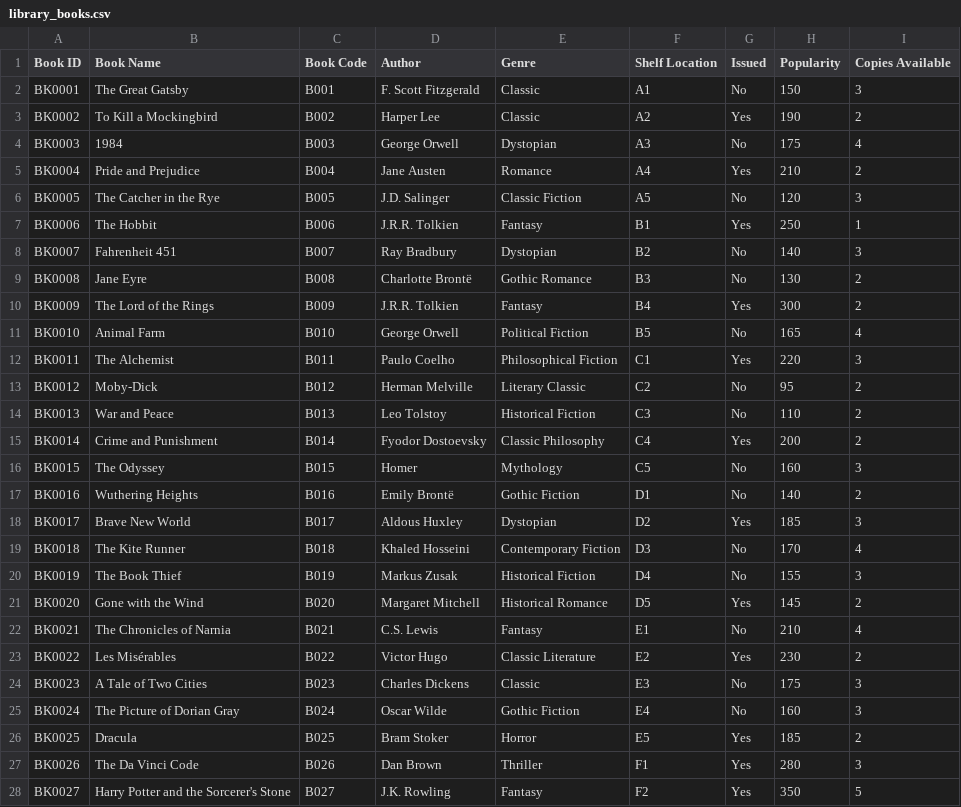
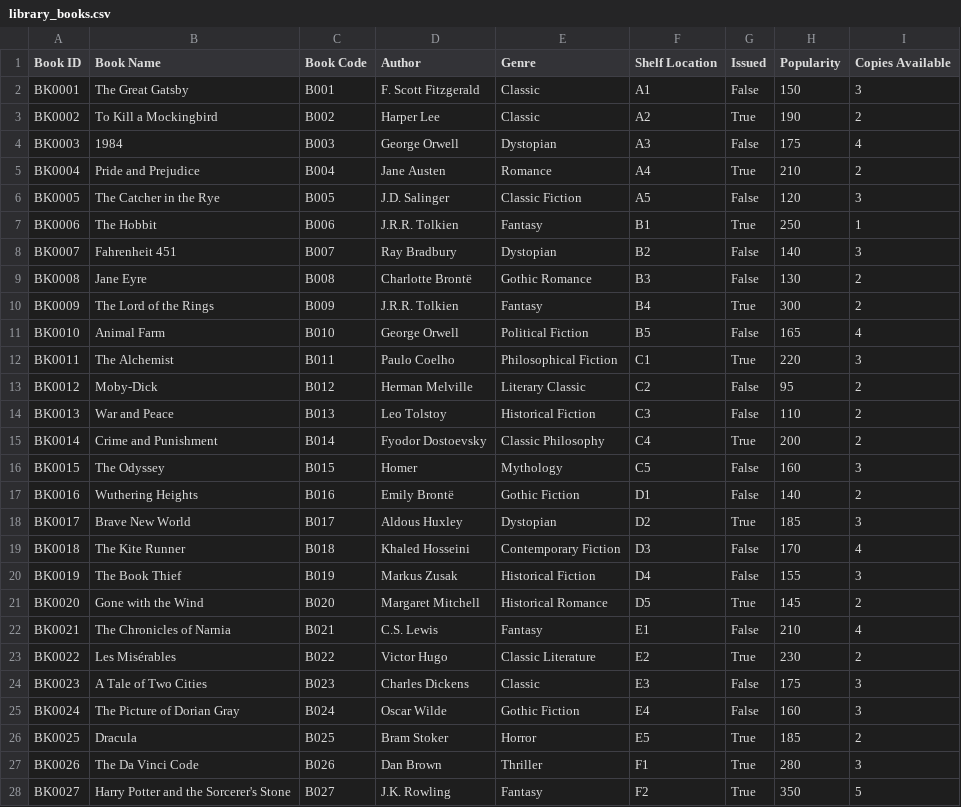
Before and after one commit to hannahjan06/Python-project-sem1, a CSV file: library_books.csv, drawn as a sheet; only a part is shown; the diff covers the shown part only.

Commit message:
refactor: adding donation entry csv

```diff
--- a/library_books.csv
+++ b/library_books.csv
@@ -1,28 +1,28 @@
 Book ID,Book Name,Book Code,Author,Genre,Shelf Location,Issued,Popularity,Copies Available
-BK0001,The Great Gatsby,B001,F. Scott Fitzgerald,Classic,A1,No,150,3
-BK0002,To Kill a Mockingbird,B002,Harper Lee,Classic,A2,Yes,190,2
-BK0003,1984,B003,George Orwell,Dystopian,A3,No,175,4
-BK0004,Pride and Prejudice,B004,Jane Austen,Romance,A4,Yes,210,2
-BK0005,The Catcher in the Rye,B005,J.D. Salinger,Classic Fiction,A5,No,120,3
-BK0006,The Hobbit,B006,J.R.R. Tolkien,Fantasy,B1,Yes,250,1
-BK0007,Fahrenheit 451,B007,Ray Bradbury,Dystopian,B2,No,140,3
-BK0008,Jane Eyre,B008,Charlotte Brontë,Gothic Romance,B3,No,130,2
-BK0009,The Lord of the Rings,B009,J.R.R. Tolkien,Fantasy,B4,Yes,300,2
-BK0010,Animal Farm,B010,George Orwell,Political Fiction,B5,No,165,4
-BK0011,The Alchemist,B011,Paulo Coelho,Philosophical Fiction,C1,Yes,220,3
-BK0012,Moby-Dick,B012,Herman Melville,Literary Classic,C2,No,95,2
-BK0013,War and Peace,B013,Leo Tolstoy,Historical Fiction,C3,No,110,2
-BK0014,Crime and Punishment,B014,Fyodor Dostoevsky,Classic Philosophy,C4,Yes,200,2
-BK0015,The Odyssey,B015,Homer,Mythology,C5,No,160,3
-BK0016,Wuthering Heights,B016,Emily Brontë,Gothic Fiction,D1,No,140,2
-BK0017,Brave New World,B017,Aldous Huxley,Dystopian,D2,Yes,185,3
-BK0018,The Kite Runner,B018,Khaled Hosseini,Contemporary Fiction,D3,No,170,4
-BK0019,The Book Thief,B019,Markus Zusak,Historical Fiction,D4,No,155,3
-BK0020,Gone with the Wind,B020,Margaret Mitchell,Historical Romance,D5,Yes,145,2
-BK0021,The Chronicles of Narnia,B021,C.S. Lewis,Fantasy,E1,No,210,4
-BK0022,Les Misérables,B022,Victor Hugo,Classic Literature,E2,Yes,230,2
-BK0023,A Tale of Two Cities,B023,Charles Dickens,Classic,E3,No,175,3
-BK0024,The Picture of Dorian Gray,B024,Oscar Wilde,Gothic Fiction,E4,No,160,3
-BK0025,Dracula,B025,Bram Stoker,Horror,E5,Yes,185,2
-BK0026,The Da Vinci Code,B026,Dan Brown,Thriller,F1,Yes,280,3
-BK0027,Harry Potter and the Sorcerer's Stone,B027,J.K. Rowling,Fantasy,F2,Yes,350,5
+BK0001,The Great Gatsby,B001,F. Scott Fitzgerald,Classic,A1,False,150,3
+BK0002,To Kill a Mockingbird,B002,Harper Lee,Classic,A2,True,190,2
+BK0003,1984,B003,George Orwell,Dystopian,A3,False,175,4
+BK0004,Pride and Prejudice,B004,Jane Austen,Romance,A4,True,210,2
+BK0005,The Catcher in the Rye,B005,J.D. Salinger,Classic Fiction,A5,False,120,3
+BK0006,The Hobbit,B006,J.R.R. Tolkien,Fantasy,B1,True,250,1
+BK0007,Fahrenheit 451,B007,Ray Bradbury,Dystopian,B2,False,140,3
+BK0008,Jane Eyre,B008,Charlotte Brontë,Gothic Romance,B3,False,130,2
+BK0009,The Lord of the Rings,B009,J.R.R. Tolkien,Fantasy,B4,True,300,2
+BK0010,Animal Farm,B010,George Orwell,Political Fiction,B5,False,165,4
+BK0011,The Alchemist,B011,Paulo Coelho,Philosophical Fiction,C1,True,220,3
+BK0012,Moby-Dick,B012,Herman Melville,Literary Classic,C2,False,95,2
+BK0013,War and Peace,B013,Leo Tolstoy,Historical Fiction,C3,False,110,2
+BK0014,Crime and Punishment,B014,Fyodor Dostoevsky,Classic Philosophy,C4,True,200,2
+BK0015,The Odyssey,B015,Homer,Mythology,C5,False,160,3
+BK0016,Wuthering Heights,B016,Emily Brontë,Gothic Fiction,D1,False,140,2
+BK0017,Brave New World,B017,Aldous Huxley,Dystopian,D2,True,185,3
+BK0018,The Kite Runner,B018,Khaled Hosseini,Contemporary Fiction,D3,False,170,4
+BK0019,The Book Thief,B019,Markus Zusak,Historical Fiction,D4,False,155,3
+BK0020,Gone with the Wind,B020,Margaret Mitchell,Historical Romance,D5,True,145,2
+BK0021,The Chronicles of Narnia,B021,C.S. Lewis,Fantasy,E1,False,210,4
+BK0022,Les Misérables,B022,Victor Hugo,Classic Literature,E2,True,230,2
+BK0023,A Tale of Two Cities,B023,Charles Dickens,Classic,E3,False,175,3
+BK0024,The Picture of Dorian Gray,B024,Oscar Wilde,Gothic Fiction,E4,False,160,3
+BK0025,Dracula,B025,Bram Stoker,Horror,E5,True,185,2
+BK0026,The Da Vinci Code,B026,Dan Brown,Thriller,F1,True,280,3
+BK0027,Harry Potter and the Sorcerer's Stone,B027,J.K. Rowling,Fantasy,F2,True,350,5
```
Also changed, not shown: 5 edited cells elsewhere in this file, 2 other files.
